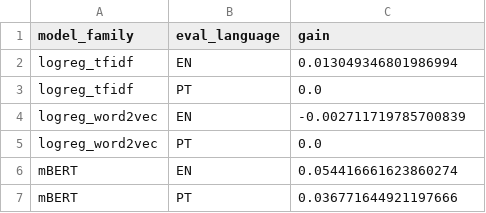
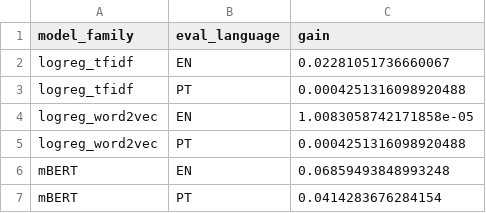
Before and after one commit to MicheleMarschner/BeyondLiteral_Idiomaticity_Detection_ANLP_Project, a CSV file: results/results_Michele/one_shot_vs_zero_shot/multilingual/gain_table.csv, drawn as a sheet.

```diff
--- a/results/results_Michele/one_shot_vs_zero_shot/multilingual/gain_table.csv
+++ b/results/results_Michele/one_shot_vs_zero_shot/multilingual/gain_table.csv
@@ -1,7 +1,7 @@
 model_family,eval_language,gain
-logreg_tfidf,EN,0.013049346801986994
-logreg_tfidf,PT,0.0
-logreg_word2vec,EN,-0.002711719785700839
-logreg_word2vec,PT,0.0
-mBERT,EN,0.054416661623860274
-mBERT,PT,0.036771644921197666
+logreg_tfidf,EN,0.02281051736660067
+logreg_tfidf,PT,0.0004251316098920488
+logreg_word2vec,EN,1.0083058742171858e-05
+logreg_word2vec,PT,0.0004251316098920488
+mBERT,EN,0.06859493848993248
+mBERT,PT,0.0414283676284154
```
Also changed, not shown: results/results_Michele/one_shot_vs_zero_shot/isolated/gain_table.csv, 45 other files.
